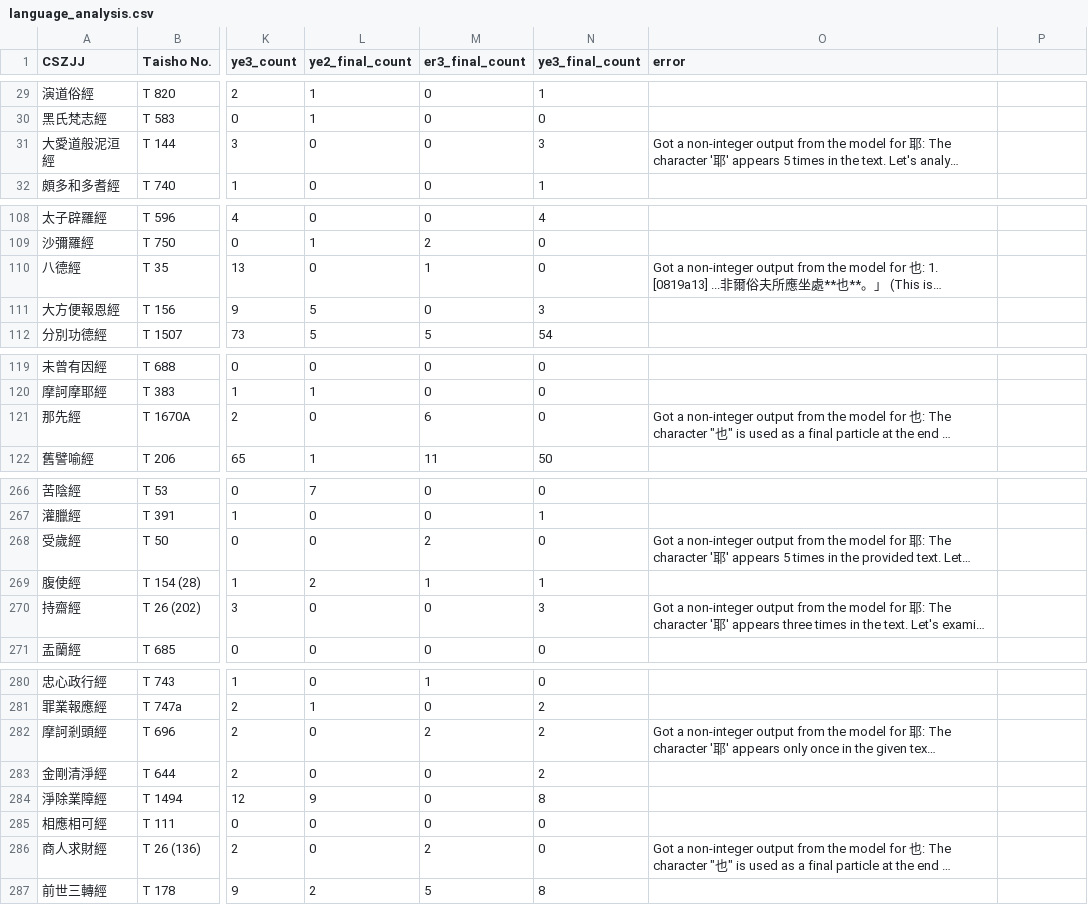
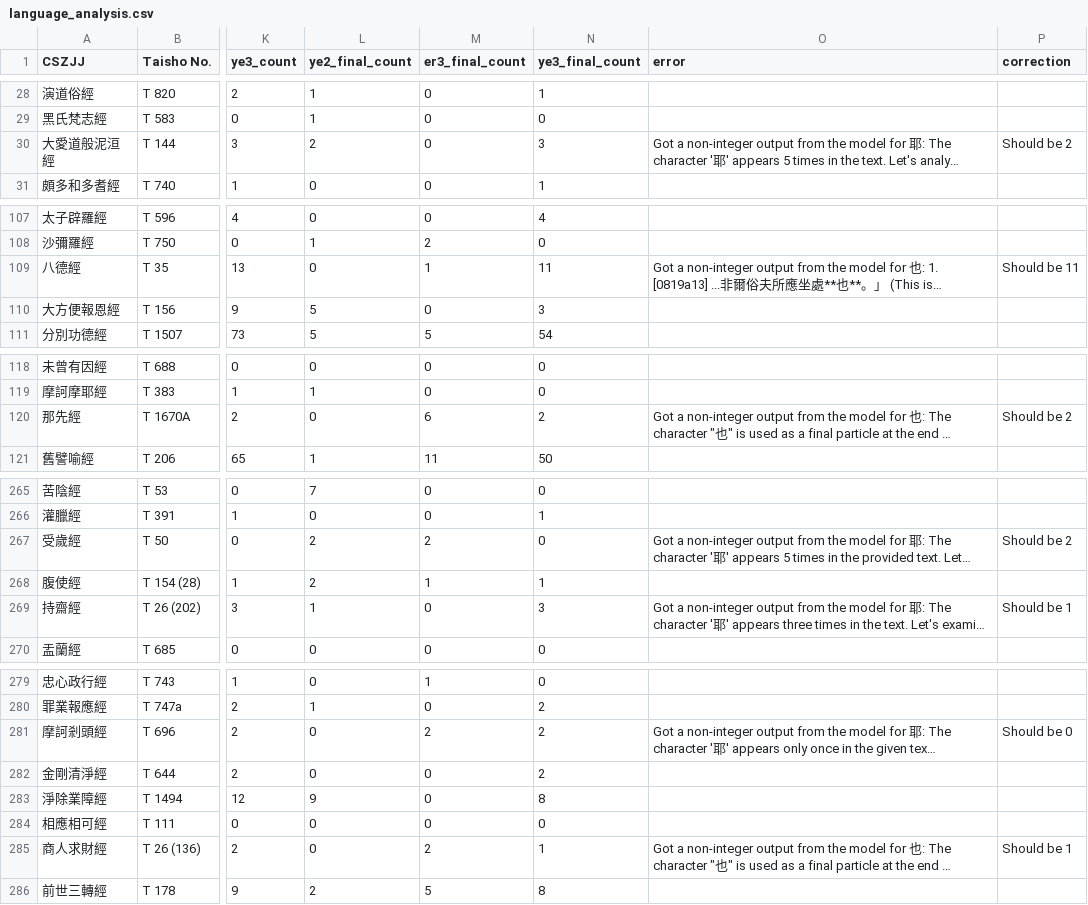
Before and after one commit to Silk-Road-Corpus/silk_road_corpus, a CSV file: data/language_analysis.csv, drawn as a sheet; only a part is shown, gaps mark what is left out; long unchanged cells end in …; addresses are those after the commit; the diff covers the shown part only; the diff names each change by its address in the sheet, - before the commit and + after, or states it on an @@ line.

```diff
--- a/data/language_analysis.csv
+++ b/data/language_analysis.csv
-P1: (empty)
+P1: correction
-L30 (ye2_final_count): 0
+L30 (ye2_final_count): 2
-P30 (correction): (empty)
+P30 (correction): Should be 2
-N109 (ye3_final_count): 0
+N109 (ye3_final_count): 11
-P109 (correction): (empty)
+P109 (correction): Should be 11
-N120 (ye3_final_count): 0
+N120 (ye3_final_count): 2
-P120 (correction): (empty)
+P120 (correction): Should be 2
-L267 (ye2_final_count): 0
+L267 (ye2_final_count): 2
-P267 (correction): (empty)
+P267 (correction): Should be 2
-L269 (ye2_final_count): 0
+L269 (ye2_final_count): 1
-P269 (correction): (empty)
+P269 (correction): Should be 1
-P281 (correction): (empty)
+P281 (correction): Should be 0
-N285 (ye3_final_count): 0
+N285 (ye3_final_count): 1
-P285 (correction): (empty)
+P285 (correction): Should be 1
```
Also changed, not shown: 1 removed row and 32 edited cells elsewhere in this file, 2 other files.
